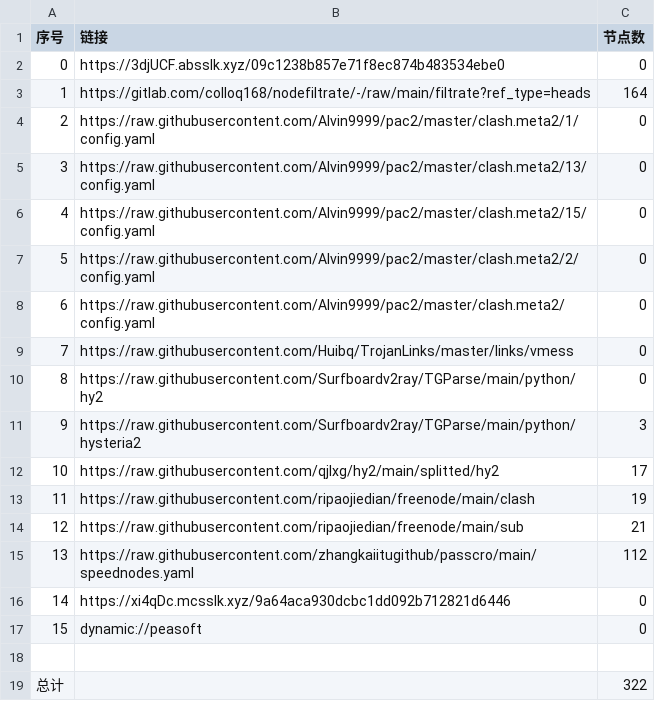
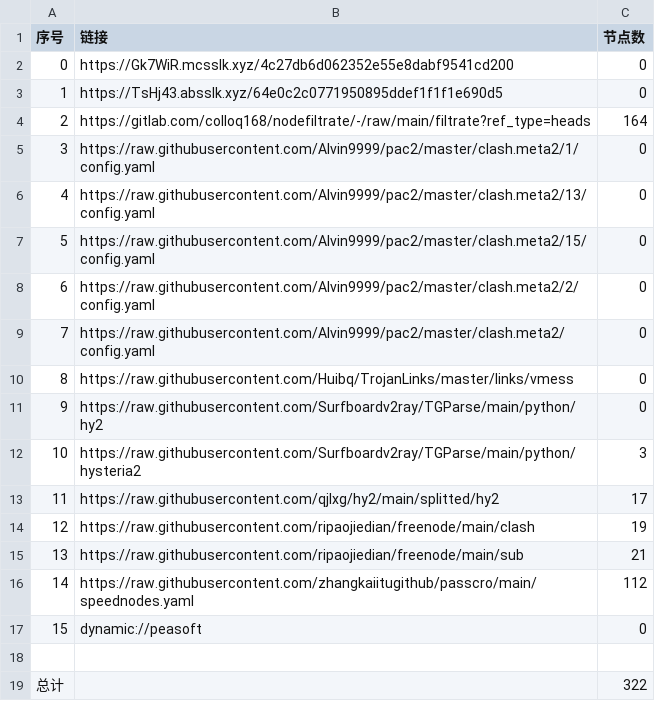
Before and after one commit to dreamMilk/AutoMergePublicNodes, a CSV file: list_result.csv, drawn as a sheet; removed rows and columns are numbered as before the commit, all else as after; the diff names each change by its address in the sheet, - before the commit and + after, or states it on an @@ line.

```diff
--- a/list_result.csv
+++ b/list_result.csv
+row 2: 0 | https://Gk7WiR.mcsslk.xyz/4c27db6d062352e55e8dabf9541cd200 | 0
@@ column A (序号) renumbered between rows 3 and 16 @@
-B3 (链接): https://3djUCF.absslk.xyz/09c1238b857e71f8ec874b483534ebe0
+B3 (链接): https://TsHj43.absslk.xyz/64e0c2c0771950895ddef1f1f1e690d5
-row 16: 14 | https://xi4qDc.mcsslk.xyz/9a64aca930dcbc1dd092b712821d6446 | 0
```
Also changed, not shown: 27 other files.
